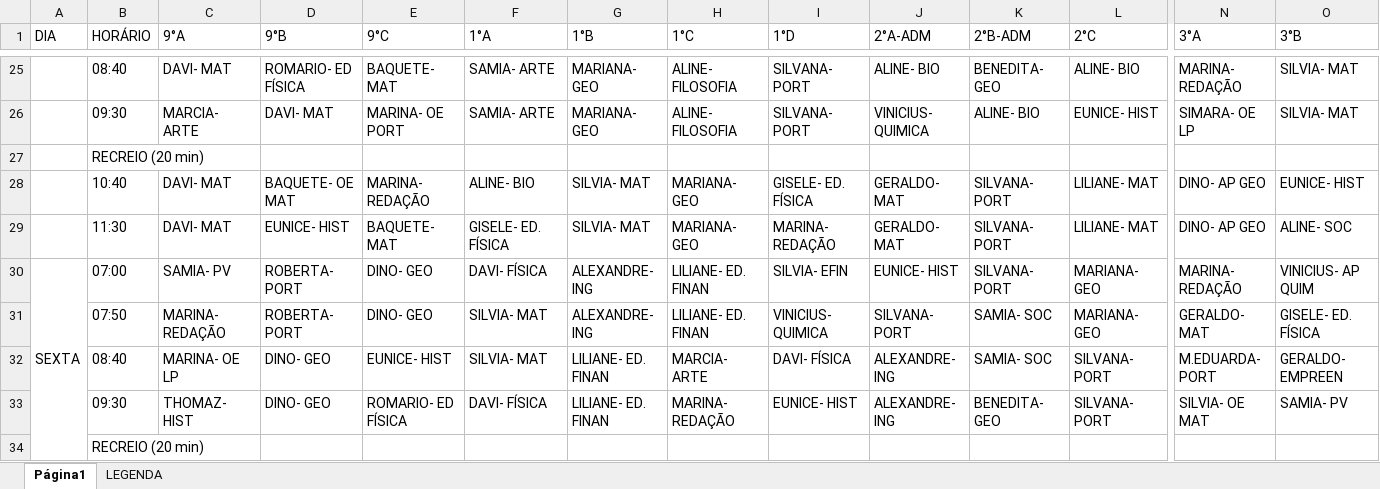
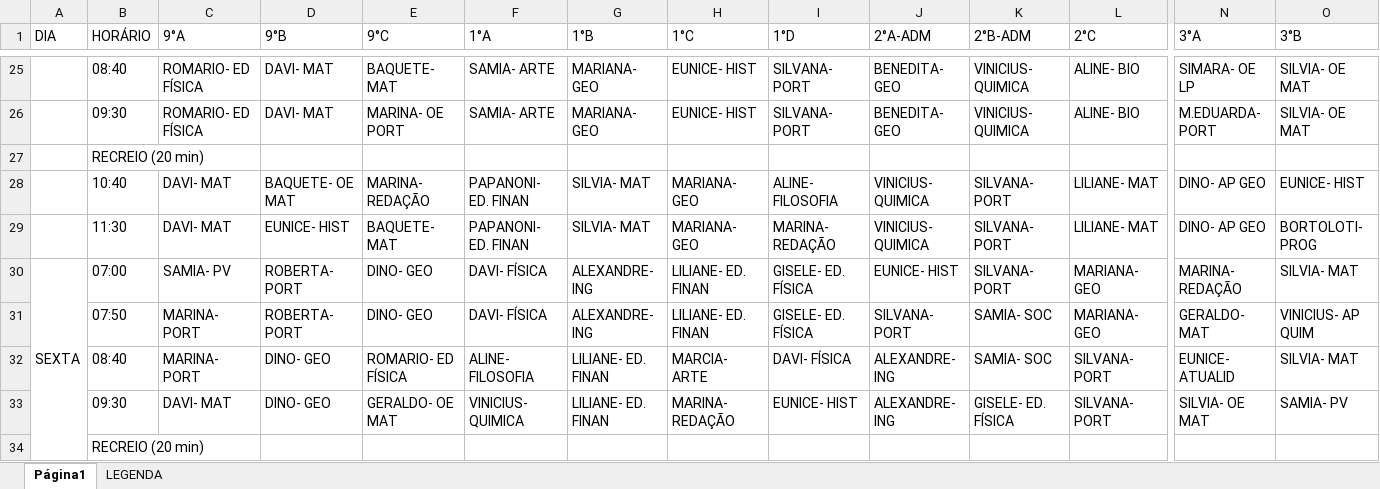
Before and after one commit to dansfisica85/Hor-rioNovo, an Excel workbook: Manha_Ferrucio_2026_SEM_CHOQUES.xlsx, sheet Página1, drawn as a sheet; only a part is shown, gaps mark what is left out; values as stored, in another font and other column widths than the file's, no cell formats; the diff covers the shown part only; the diff names each change by its address in the sheet, - before the commit and + after, or states it on an @@ line.

```diff
--- a/Manha_Ferrucio_2026_SEM_CHOQUES.xlsx (sheet Página1)
+++ b/Manha_Ferrucio_2026_SEM_CHOQUES.xlsx (sheet Página1)
-C25 (9°A): DAVI- MAT
+C25 (9°A): ROMARIO- ED FÍSICA
-D25 (9°B): ROMARIO- ED FÍSICA
+D25 (9°B): DAVI- MAT
-H25:H26 (1°C): ALINE- FILOSOFIA
+H25:H26 (1°C): EUNICE- HIST
-J25 (2°A-ADM): ALINE- BIO
+J25 (2°A-ADM): BENEDITA- GEO
-K25 (2°B-ADM): BENEDITA- GEO
+K25 (2°B-ADM): VINICIUS- QUIMICA
-N25 (3°A): MARINA- REDAÇÃO
+N25 (3°A): SIMARA- OE LP
-O25:O26 (3°B): SILVIA- MAT
+O25:O26 (3°B): SILVIA- OE MAT
-C26 (9°A): MARCIA- ARTE
+C26 (9°A): ROMARIO- ED FÍSICA
-J26 (2°A-ADM): VINICIUS- QUIMICA
+J26 (2°A-ADM): BENEDITA- GEO
-K26 (2°B-ADM): ALINE- BIO
+K26 (2°B-ADM): VINICIUS- QUIMICA
-L26 (2°C): EUNICE- HIST
+L26 (2°C): ALINE- BIO
-N26 (3°A): SIMARA- OE LP
+N26 (3°A): M.EDUARDA- PORT
-F28 (1°A): ALINE- BIO
+F28 (1°A): PAPANONI- ED. FINAN
-I28 (1°D): GISELE- ED. FÍSICA
+I28 (1°D): ALINE- FILOSOFIA
-J28:J29 (2°A-ADM): GERALDO- MAT
+J28:J29 (2°A-ADM): VINICIUS- QUIMICA
-F29 (1°A): GISELE- ED. FÍSICA
+F29 (1°A): PAPANONI- ED. FINAN
-O29 (3°B): ALINE- SOC
+O29 (3°B): BORTOLOTI- PROG
-I30 (1°D): SILVIA- EFIN
+I30 (1°D): GISELE- ED. FÍSICA
-O30 (3°B): VINICIUS- AP QUIM
+O30 (3°B): SILVIA- MAT
-C31 (9°A): MARINA- REDAÇÃO
+C31 (9°A): MARINA- PORT
-F31 (1°A): SILVIA- MAT
+F31 (1°A): DAVI- FÍSICA
-I31 (1°D): VINICIUS- QUIMICA
+I31 (1°D): GISELE- ED. FÍSICA
-O31 (3°B): GISELE- ED. FÍSICA
+O31 (3°B): VINICIUS- AP QUIM
-C32 (9°A): MARINA- OE LP
+C32 (9°A): MARINA- PORT
-E32 (9°C): EUNICE- HIST
+E32 (9°C): ROMARIO- ED FÍSICA
-F32 (1°A): SILVIA- MAT
+F32 (1°A): ALINE- FILOSOFIA
-N32 (3°A): M.EDUARDA- PORT
+N32 (3°A): EUNICE- ATUALID
-O32 (3°B): GERALDO- EMPREEN
+O32 (3°B): SILVIA- MAT
-C33 (9°A): THOMAZ- HIST
+C33 (9°A): DAVI- MAT
-E33 (9°C): ROMARIO- ED FÍSICA
+E33 (9°C): GERALDO- OE MAT
-F33 (1°A): DAVI- FÍSICA
+F33 (1°A): VINICIUS- QUIMICA
-K33 (2°B-ADM): BENEDITA- GEO
+K33 (2°B-ADM): GISELE- ED. FÍSICA
```
Also changed, not shown: 99 edited cells elsewhere in this sheet, cell formats, 1 other file.
